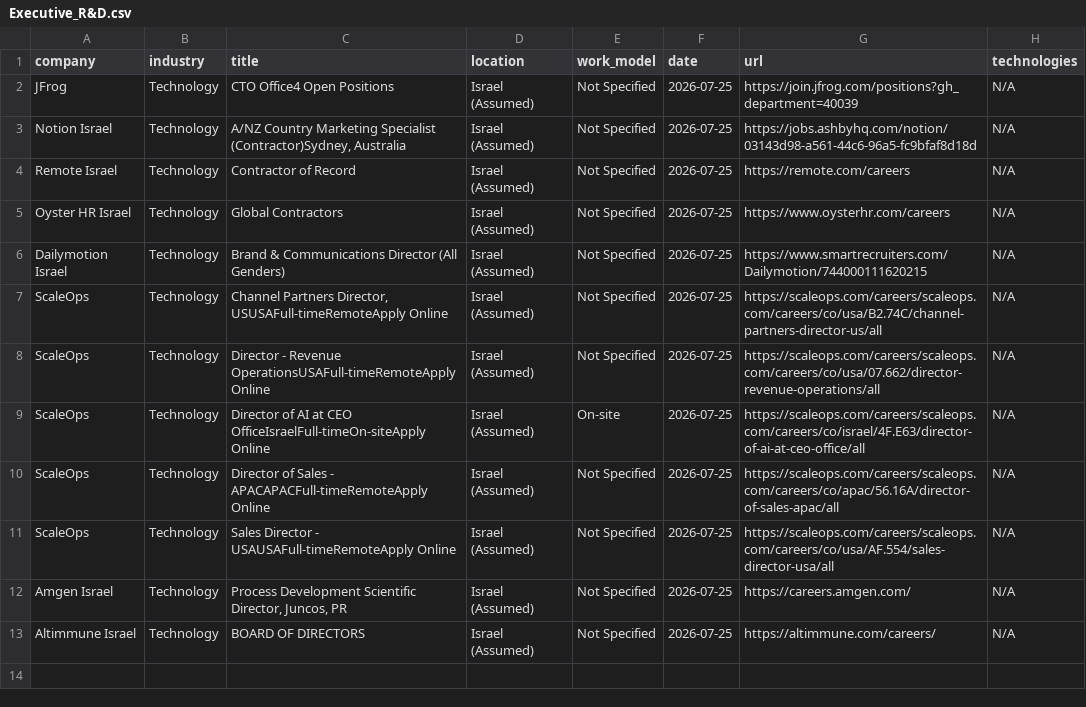
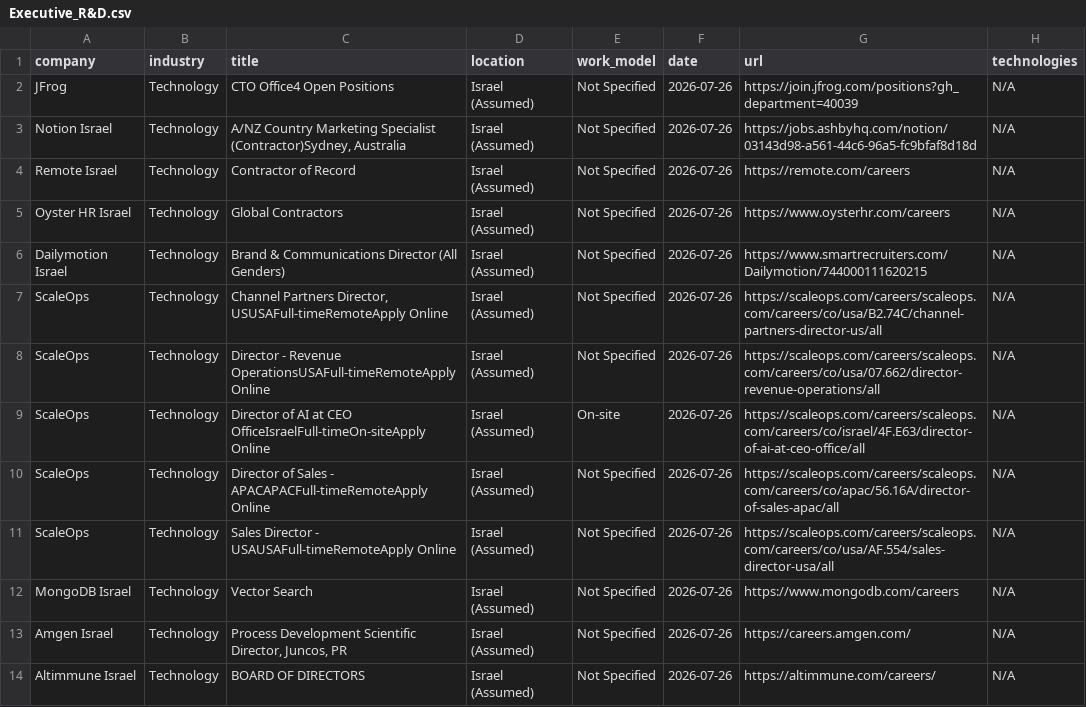
Before and after one commit to SKleeblatt/Kleeblatt-job-board, a CSV file: jobs/Executive_R&D.csv, drawn as a sheet.

```diff
--- a/jobs/Executive_R&D.csv
+++ b/jobs/Executive_R&D.csv
@@ -1,13 +1,14 @@
 company,industry,title,location,work_model,date,url,technologies
-JFrog,Technology,CTO Office4 Open Positions,Israel (Assumed),Not Specified,2026-07-25,https://join.jfrog.com/positions?gh_department=40039,N/A
-Notion Israel,Technology,"A/NZ Country Marketing Specialist (Contractor)Sydney, Australia",Israel (Assumed),Not Specified,2026-07-25,https://jobs.ashbyhq.com/notion/03143d98-a561-44c6-96a5-fc9bfaf8d18d,N/A
-Remote Israel,Technology,Contractor of Record,Israel (Assumed),Not Specified,2026-07-25,https://remote.com/careers,N/A
-Oyster HR Israel,Technology,Global Contractors,Israel (Assumed),Not Specified,2026-07-25,https://www.oysterhr.com/careers,N/A
-Dailymotion Israel,Technology,Brand & Communications Director (All Genders),Israel (Assumed),Not Specified,2026-07-25,https://www.smartrecruiters.com/Dailymotion/744000111620215,N/A
-ScaleOps,Technology,"Channel Partners Director, USUSAFull-timeRemoteApply Online",Israel (Assumed),Not Specified,2026-07-25,https://scaleops.com/careers/scaleops.com/careers/co/usa/B2.74C/channel-partners-director-us/all,N/A
-ScaleOps,Technology,Director - Revenue OperationsUSAFull-timeRemoteApply Online,Israel (Assumed),Not Specified,2026-07-25,https://scaleops.com/careers/scaleops.com/careers/co/usa/07.662/director-revenue-operations/all,N/A
-ScaleOps,Technology,Director of AI at CEO OfficeIsraelFull-timeOn-siteApply Online,Israel (Assumed),On-site,2026-07-25,https://scaleops.com/careers/scaleops.com/careers/co/israel/4F.E63/director-of-ai-at-ceo-office/all,N/A
-ScaleOps,Technology,Director of Sales - APACAPACFull-timeRemoteApply Online,Israel (Assumed),Not Specified,2026-07-25,https://scaleops.com/careers/scaleops.com/careers/co/apac/56.16A/director-of-sales-apac/all,N/A
-ScaleOps,Technology,Sales Director - USAUSAFull-timeRemoteApply Online,Israel (Assumed),Not Specified,2026-07-25,https://scaleops.com/careers/scaleops.com/careers/co/usa/AF.554/sales-director-usa/all,N/A
-Amgen Israel,Technology,"Process Development Scientific Director, Juncos, PR",Israel (Assumed),Not Specified,2026-07-25,https://careers.amgen.com/,N/A
-Altimmune Israel,Technology,BOARD OF DIRECTORS,Israel (Assumed),Not Specified,2026-07-25,https://altimmune.com/careers/,N/A
+JFrog,Technology,CTO Office4 Open Positions,Israel (Assumed),Not Specified,2026-07-26,https://join.jfrog.com/positions?gh_department=40039,N/A
+Notion Israel,Technology,"A/NZ Country Marketing Specialist (Contractor)Sydney, Australia",Israel (Assumed),Not Specified,2026-07-26,https://jobs.ashbyhq.com/notion/03143d98-a561-44c6-96a5-fc9bfaf8d18d,N/A
+Remote Israel,Technology,Contractor of Record,Israel (Assumed),Not Specified,2026-07-26,https://remote.com/careers,N/A
+Oyster HR Israel,Technology,Global Contractors,Israel (Assumed),Not Specified,2026-07-26,https://www.oysterhr.com/careers,N/A
+Dailymotion Israel,Technology,Brand & Communications Director (All Genders),Israel (Assumed),Not Specified,2026-07-26,https://www.smartrecruiters.com/Dailymotion/744000111620215,N/A
+ScaleOps,Technology,"Channel Partners Director, USUSAFull-timeRemoteApply Online",Israel (Assumed),Not Specified,2026-07-26,https://scaleops.com/careers/scaleops.com/careers/co/usa/B2.74C/channel-partners-director-us/all,N/A
+ScaleOps,Technology,Director - Revenue OperationsUSAFull-timeRemoteApply Online,Israel (Assumed),Not Specified,2026-07-26,https://scaleops.com/careers/scaleops.com/careers/co/usa/07.662/director-revenue-operations/all,N/A
+ScaleOps,Technology,Director of AI at CEO OfficeIsraelFull-timeOn-siteApply Online,Israel (Assumed),On-site,2026-07-26,https://scaleops.com/careers/scaleops.com/careers/co/israel/4F.E63/director-of-ai-at-ceo-office/all,N/A
+ScaleOps,Technology,Director of Sales - APACAPACFull-timeRemoteApply Online,Israel (Assumed),Not Specified,2026-07-26,https://scaleops.com/careers/scaleops.com/careers/co/apac/56.16A/director-of-sales-apac/all,N/A
+ScaleOps,Technology,Sales Director - USAUSAFull-timeRemoteApply Online,Israel (Assumed),Not Specified,2026-07-26,https://scaleops.com/careers/scaleops.com/careers/co/usa/AF.554/sales-director-usa/all,N/A
+MongoDB Israel,Technology,Vector Search,Israel (Assumed),Not Specified,2026-07-26,https://www.mongodb.com/careers,N/A
+Amgen Israel,Technology,"Process Development Scientific Director, Juncos, PR",Israel (Assumed),Not Specified,2026-07-26,https://careers.amgen.com/,N/A
+Altimmune Israel,Technology,BOARD OF DIRECTORS,Israel (Assumed),Not Specified,2026-07-26,https://altimmune.com/careers/,N/A
```
Also changed, not shown: jobs/data_science.csv, jobs/other.csv, 16 other files.
